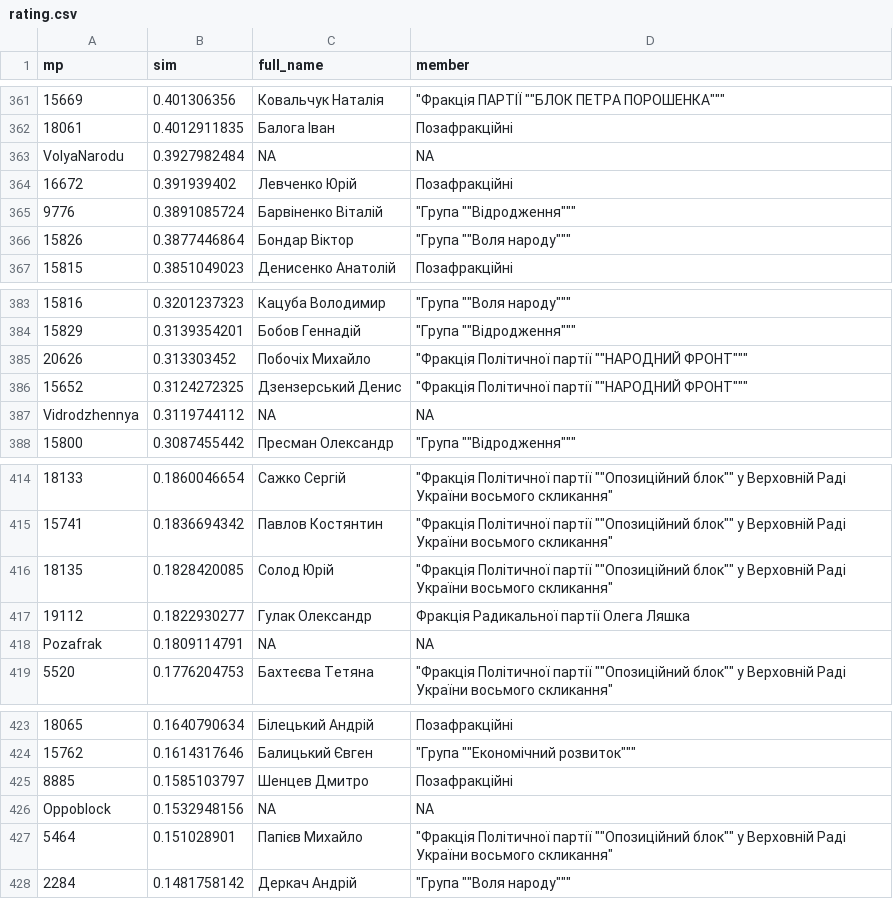
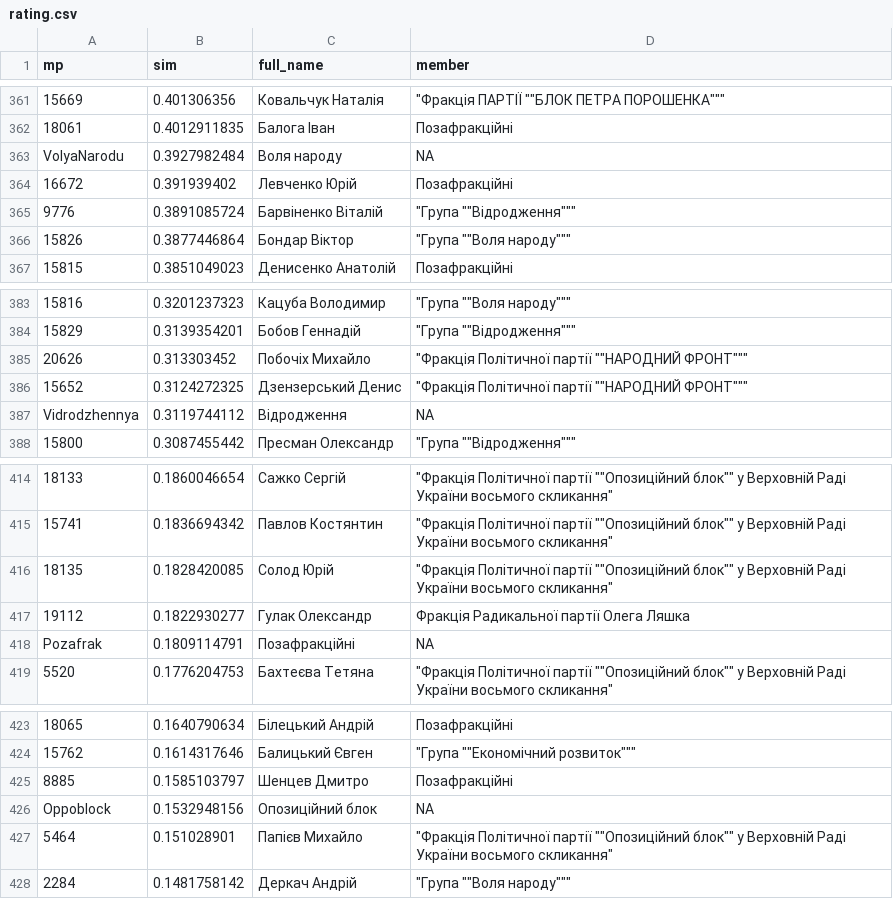
Before and after one commit to texty/verhovna-rada, a CSV file: data/rating.csv, drawn as a sheet; only a part is shown, gaps mark what is left out; the diff covers the shown part only; the diff names each change by its address in the sheet, - before the commit and + after, or states it on an @@ line.

```diff
--- a/data/rating.csv
+++ b/data/rating.csv
-C363 (full_name): NA
+C363 (full_name): Воля народу
-C387 (full_name): NA
+C387 (full_name): Відродження
-C418 (full_name): NA
+C418 (full_name): Позафракційні
-C426 (full_name): NA
+C426 (full_name): Опозиційний блок
```
Also changed, not shown: 5 edited cells elsewhere in this file, 3 other files.
